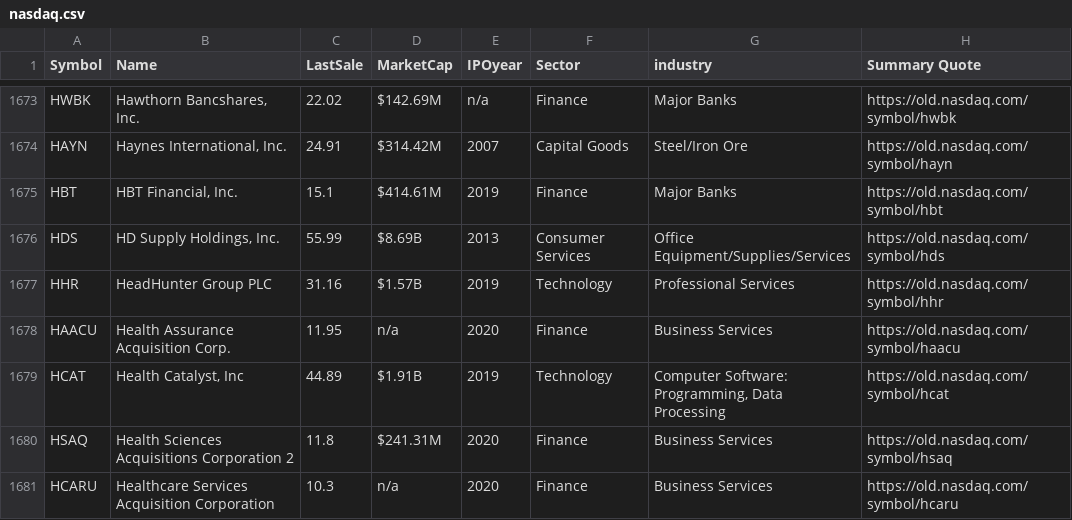
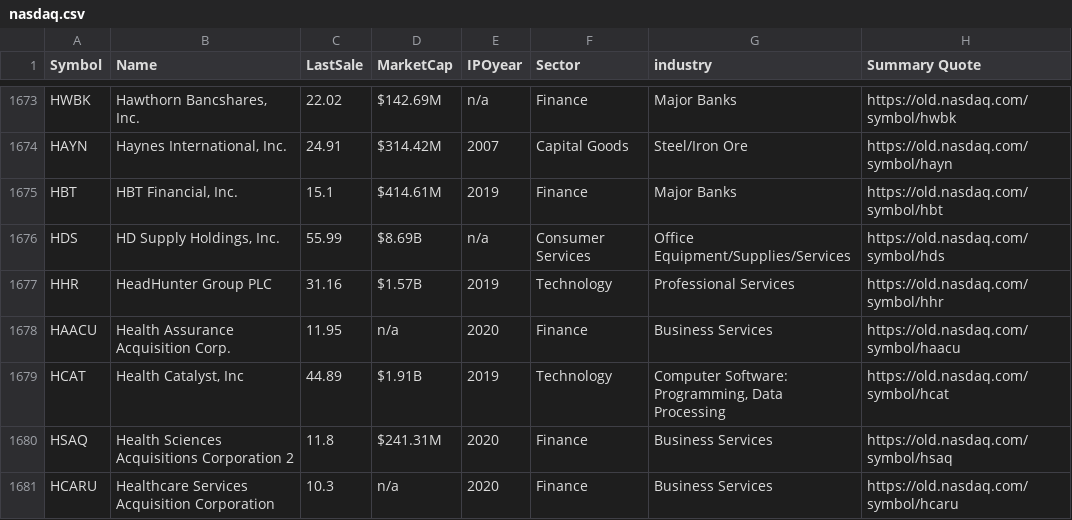
Before and after one commit to abbadata/stock-tickers, a CSV file: data/nasdaq.csv, drawn as a sheet; only a part is shown, gaps mark what is left out.

```diff
--- a/data/nasdaq.csv
+++ b/data/nasdaq.csv
@@ -1675,3 +1675,3 @@
 "HBT","HBT Financial, Inc.","15.1","$414.61M","2019","Finance","Major Banks","https://old.nasdaq.com/symbol/hbt",
-"HDS","HD Supply Holdings, Inc.","55.99","$8.69B","2013","Consumer Services","Office Equipment/Supplies/Services","https://old.nasdaq.com/symbol/hds",
+"HDS","HD Supply Holdings, Inc.","55.99","$8.69B","n/a","Consumer Services","Office Equipment/Supplies/Services","https://old.nasdaq.com/symbol/hds",
 "HHR","HeadHunter Group PLC","31.16","$1.57B","2019","Technology","Professional Services","https://old.nasdaq.com/symbol/hhr",
```
Also changed, not shown: data/all.csv, data/nyse.csv.
